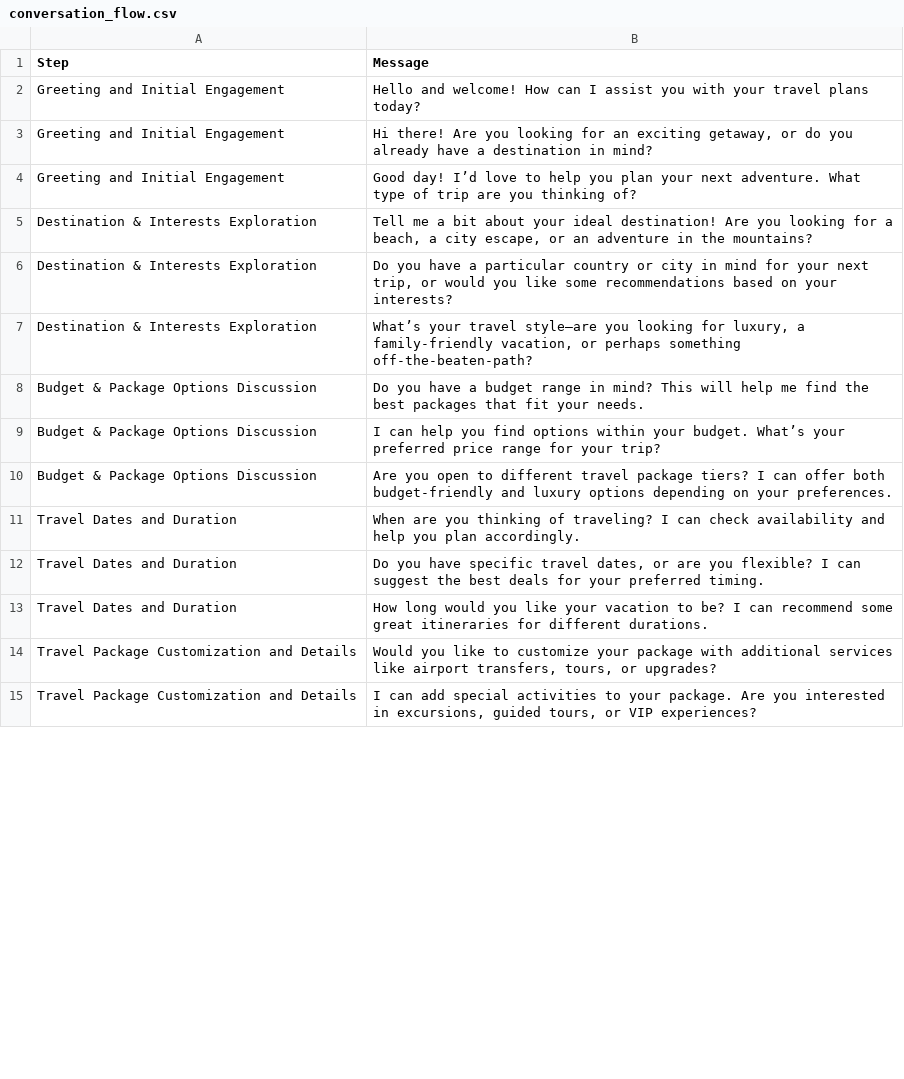
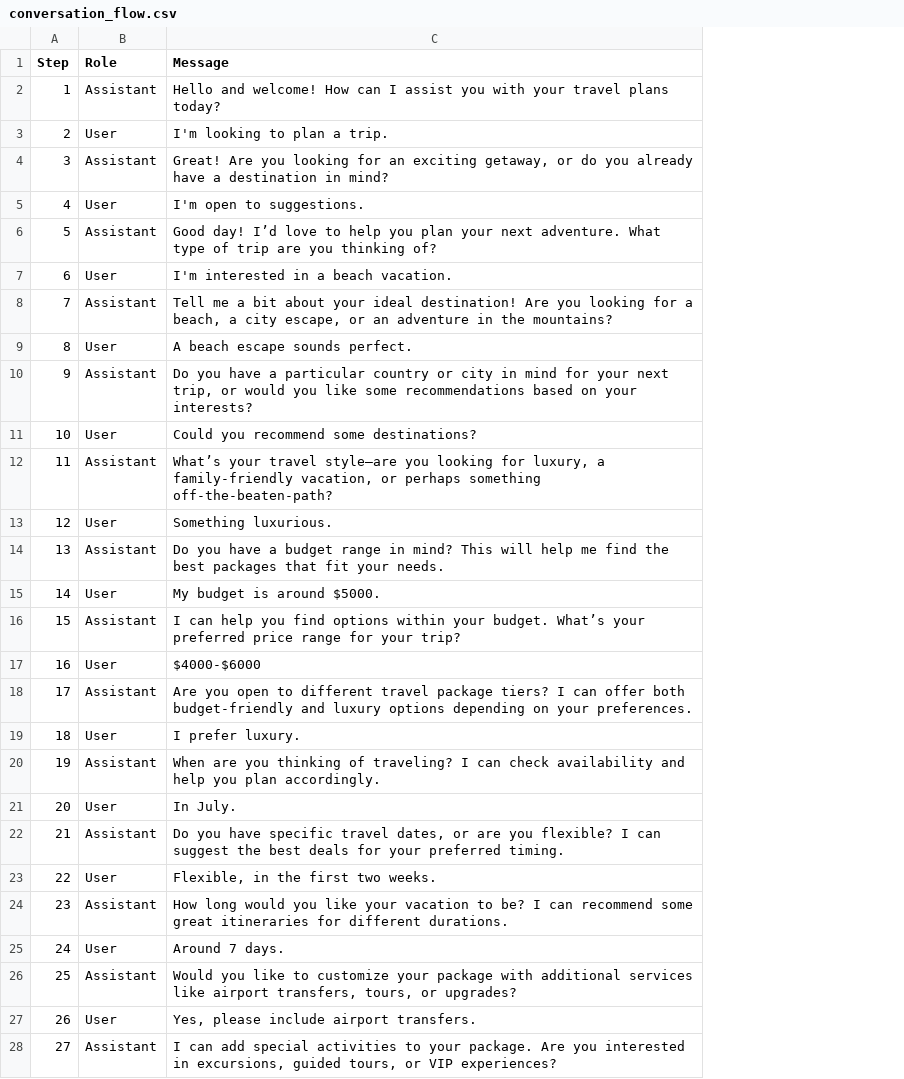
Before and after one commit to lixard123/travelcompanion.ai, a CSV file: conversation_flow.csv, drawn as a sheet; only a part is shown; removed rows and columns are numbered as before the commit, all else as after; the diff covers the shown part only; the diff names each change by its address in the sheet, - before the commit and + after, or states it on an @@ line.

Commit message:
Add files via upload

```diff
--- a/conversation_flow.csv
+++ b/conversation_flow.csv
-column A (Step), rows 2-15: Greeting and Initial Engagement | Greeting and Initial Engagement | Greeting and Initial Engagement | Destination & Interests Exploration | Destination & Interests Exploration | Destination & Interests Exploration | Budget & Package Options Discussion | Budget & Package Options Discussion | Budget & Package Options Discussion | Travel Dates and Duration | Travel Dates and Duration | Travel Dates and Duration | Travel Package Customization and Details | Travel Package Customization and Details
+column A (Step), rows 2-3: 1 | 2; row 6: 5; row 8: 7; row 10: 9; row 12: 11; row 14: 13; row 16: 15; row 18: 17; row 20: 19; row 22: 21; row 24: 23; row 26: 25; row 28: 27
+column B (Role), rows 2-3: Assistant | User; row 6: Assistant; row 8: Assistant; row 10: Assistant; row 12: Assistant; row 14: Assistant; row 16: Assistant; row 18: Assistant; row 20: Assistant; row 22: Assistant; row 24: Assistant; row 26: Assistant; row 28: Assistant
-C3 (Message): Hi there! Are you looking for an exciting getaway, or do you already have a destination in mind?
+C3 (Message): I'm looking to plan a trip.
+row 4: 3 | Assistant | Great! Are you looking for an exciting getaway, or do you already have a destination in mind?
+row 5: 4 | User | I'm open to suggestions.
+row 7: 6 | User | I'm interested in a beach vacation.
+row 9: 8 | User | A beach escape sounds perfect.
+row 11: 10 | User | Could you recommend some destinations?
+row 13: 12 | User | Something luxurious.
+row 15: 14 | User | My budget is around $5000.
+row 17: 16 | User | $4000-$6000
+row 19: 18 | User | I prefer luxury.
+row 21: 20 | User | In July.
+row 23: 22 | User | Flexible, in the first two weeks.
+row 25: 24 | User | Around 7 days.
+row 27: 26 | User | Yes, please include airport transfers.
```
Also changed, not shown: 11 added rows elsewhere in this file.
